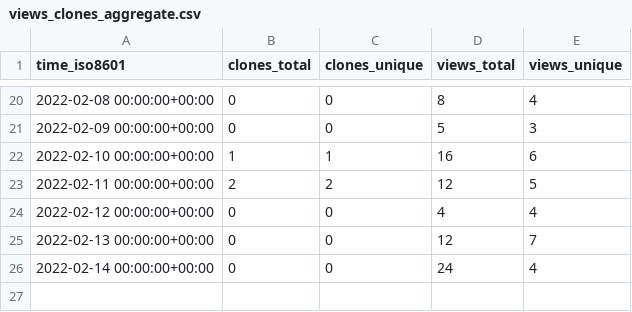
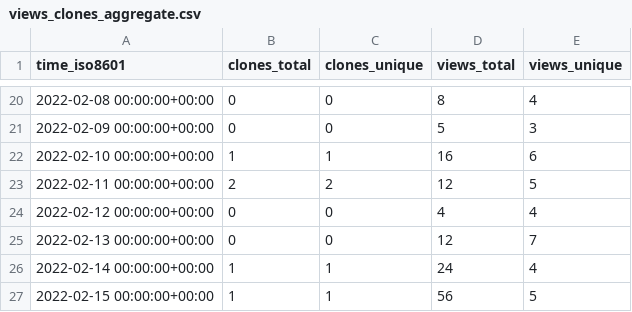
Before and after one commit to ethyca/fides-stats, a CSV file: ethyca/fideslang/ghrs-data/views_clones_aggregate.csv, drawn as a sheet; only a part is shown, gaps mark what is left out.

```diff
--- a/ethyca/fideslang/ghrs-data/views_clones_aggregate.csv
+++ b/ethyca/fideslang/ghrs-data/views_clones_aggregate.csv
@@ -25,2 +25,3 @@ time_iso8601,clones_total,clones_unique,views_total,views_unique
 2022-02-13 00:00:00+00:00,0,0,12,7
-2022-02-14 00:00:00+00:00,0,0,24,4
+2022-02-14 00:00:00+00:00,1,1,24,4
+2022-02-15 00:00:00+00:00,1,1,56,5
```
Also changed, not shown: 1 other file.
